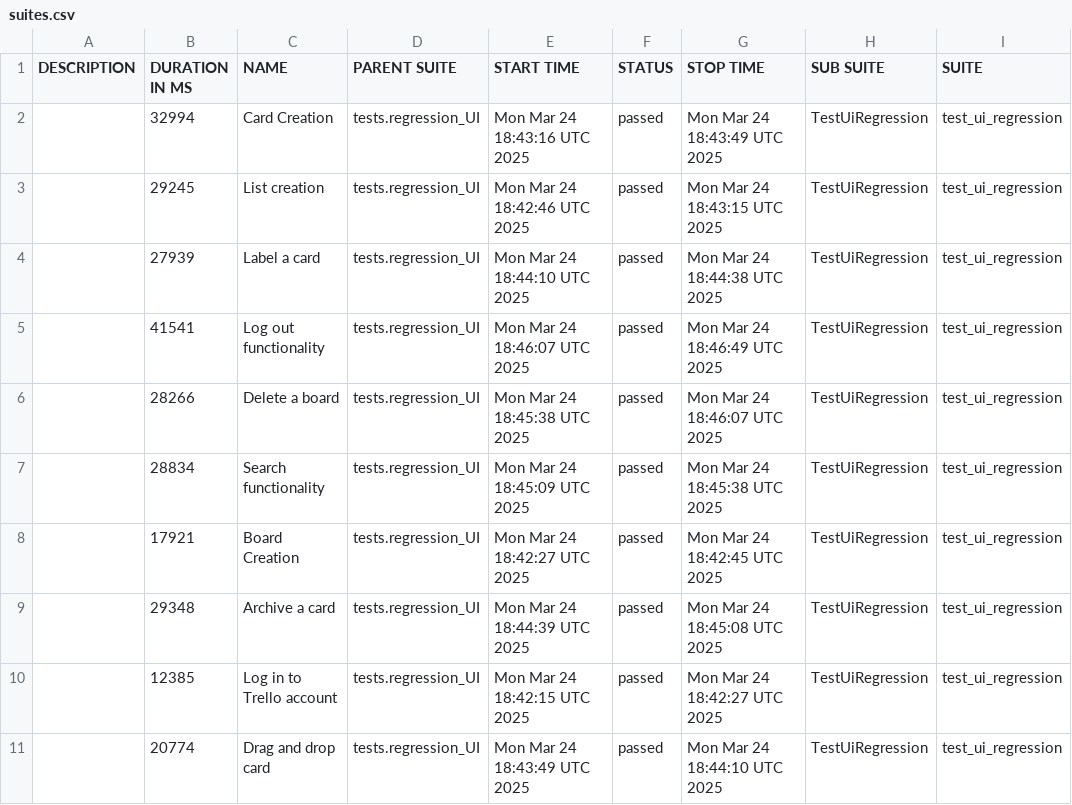
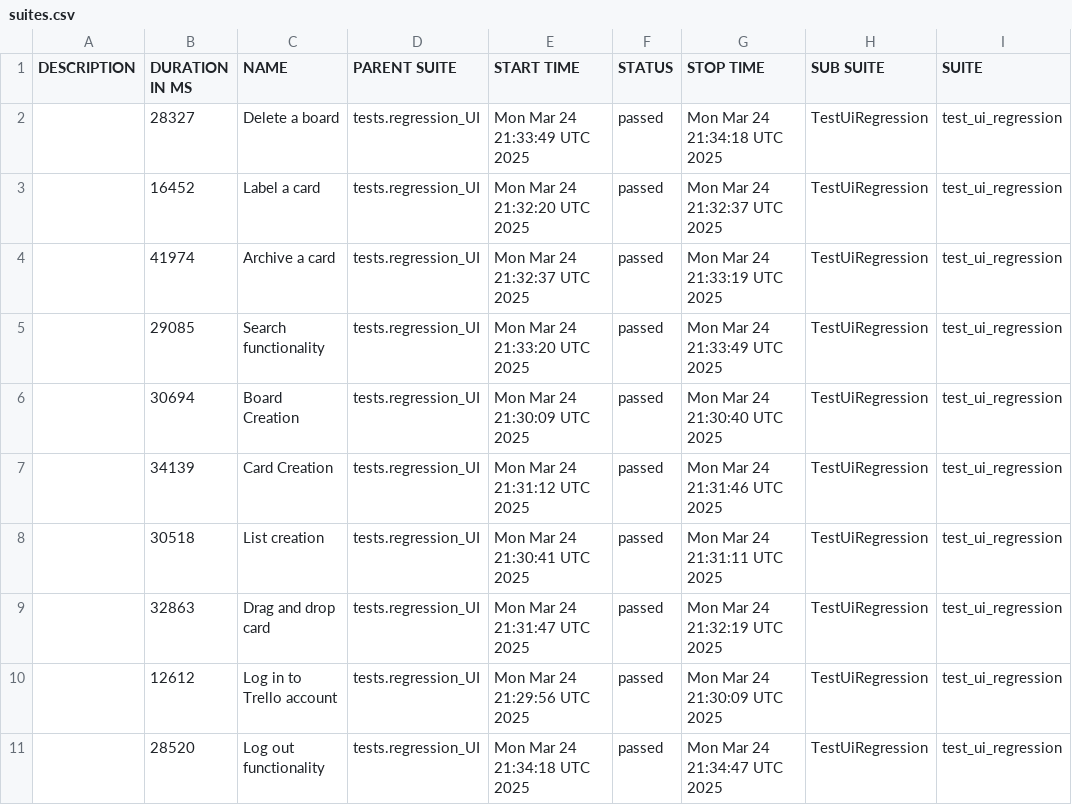
Before and after one commit to vkqapro/pythonPlaywright, a CSV file: data/suites.csv, drawn as a sheet; only a part is shown; the diff names each change by its address in the sheet, - before the commit and + after, or states it on an @@ line.

```diff
--- a/data/suites.csv
+++ b/data/suites.csv
-B2 (DURATION IN MS): 32994
+B2 (DURATION IN MS): 28327
-C2 (NAME): Card Creation
+C2 (NAME): Delete a board
-E2 (START TIME): Mon Mar 24 18:43:16 UTC 2025
+E2 (START TIME): Mon Mar 24 21:33:49 UTC 2025
-G2 (STOP TIME): Mon Mar 24 18:43:49 UTC 2025
+G2 (STOP TIME): Mon Mar 24 21:34:18 UTC 2025
-B3 (DURATION IN MS): 29245
+B3 (DURATION IN MS): 16452
-C3 (NAME): List creation
+C3 (NAME): Label a card
-E3 (START TIME): Mon Mar 24 18:42:46 UTC 2025
+E3 (START TIME): Mon Mar 24 21:32:20 UTC 2025
-G3 (STOP TIME): Mon Mar 24 18:43:15 UTC 2025
+G3 (STOP TIME): Mon Mar 24 21:32:37 UTC 2025
-B4 (DURATION IN MS): 27939
+B4 (DURATION IN MS): 41974
-C4 (NAME): Label a card
+C4 (NAME): Archive a card
-E4 (START TIME): Mon Mar 24 18:44:10 UTC 2025
+E4 (START TIME): Mon Mar 24 21:32:37 UTC 2025
-G4 (STOP TIME): Mon Mar 24 18:44:38 UTC 2025
+G4 (STOP TIME): Mon Mar 24 21:33:19 UTC 2025
-B5 (DURATION IN MS): 41541
+B5 (DURATION IN MS): 29085
-C5 (NAME): Log out functionality
+C5 (NAME): Search functionality
-E5 (START TIME): Mon Mar 24 18:46:07 UTC 2025
+E5 (START TIME): Mon Mar 24 21:33:20 UTC 2025
-G5 (STOP TIME): Mon Mar 24 18:46:49 UTC 2025
+G5 (STOP TIME): Mon Mar 24 21:33:49 UTC 2025
-B6 (DURATION IN MS): 28266
+B6 (DURATION IN MS): 30694
-C6 (NAME): Delete a board
+C6 (NAME): Board Creation
-E6 (START TIME): Mon Mar 24 18:45:38 UTC 2025
+E6 (START TIME): Mon Mar 24 21:30:09 UTC 2025
-G6 (STOP TIME): Mon Mar 24 18:46:07 UTC 2025
+G6 (STOP TIME): Mon Mar 24 21:30:40 UTC 2025
-B7 (DURATION IN MS): 28834
+B7 (DURATION IN MS): 34139
-C7 (NAME): Search functionality
+C7 (NAME): Card Creation
-E7 (START TIME): Mon Mar 24 18:45:09 UTC 2025
+E7 (START TIME): Mon Mar 24 21:31:12 UTC 2025
-G7 (STOP TIME): Mon Mar 24 18:45:38 UTC 2025
+G7 (STOP TIME): Mon Mar 24 21:31:46 UTC 2025
-B8 (DURATION IN MS): 17921
+B8 (DURATION IN MS): 30518
-C8 (NAME): Board Creation
+C8 (NAME): List creation
-E8 (START TIME): Mon Mar 24 18:42:27 UTC 2025
+E8 (START TIME): Mon Mar 24 21:30:41 UTC 2025
-G8 (STOP TIME): Mon Mar 24 18:42:45 UTC 2025
+G8 (STOP TIME): Mon Mar 24 21:31:11 UTC 2025
-B9 (DURATION IN MS): 29348
+B9 (DURATION IN MS): 32863
-C9 (NAME): Archive a card
+C9 (NAME): Drag and drop card
-E9 (START TIME): Mon Mar 24 18:44:39 UTC 2025
+E9 (START TIME): Mon Mar 24 21:31:47 UTC 2025
-G9 (STOP TIME): Mon Mar 24 18:45:08 UTC 2025
+G9 (STOP TIME): Mon Mar 24 21:32:19 UTC 2025
-B10 (DURATION IN MS): 12385
+B10 (DURATION IN MS): 12612
-E10 (START TIME): Mon Mar 24 18:42:15 UTC 2025
+E10 (START TIME): Mon Mar 24 21:29:56 UTC 2025
-G10 (STOP TIME): Mon Mar 24 18:42:27 UTC 2025
+G10 (STOP TIME): Mon Mar 24 21:30:09 UTC 2025
-B11 (DURATION IN MS): 20774
+B11 (DURATION IN MS): 28520
-C11 (NAME): Drag and drop card
+C11 (NAME): Log out functionality
-E11 (START TIME): Mon Mar 24 18:43:49 UTC 2025
+E11 (START TIME): Mon Mar 24 21:34:18 UTC 2025
-G11 (STOP TIME): Mon Mar 24 18:44:10 UTC 2025
+G11 (STOP TIME): Mon Mar 24 21:34:47 UTC 2025
```
Also changed, not shown: 47 other files.
